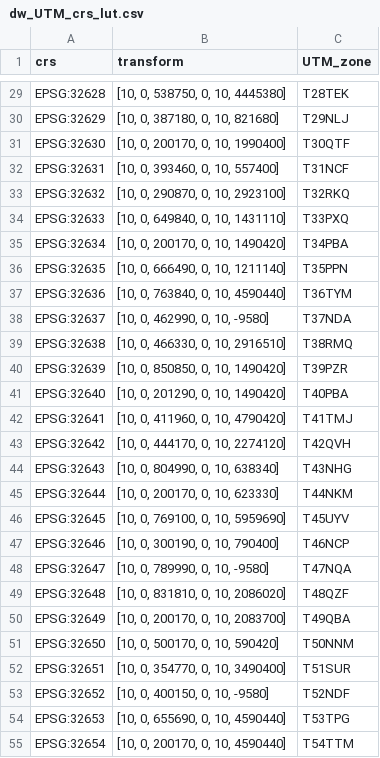
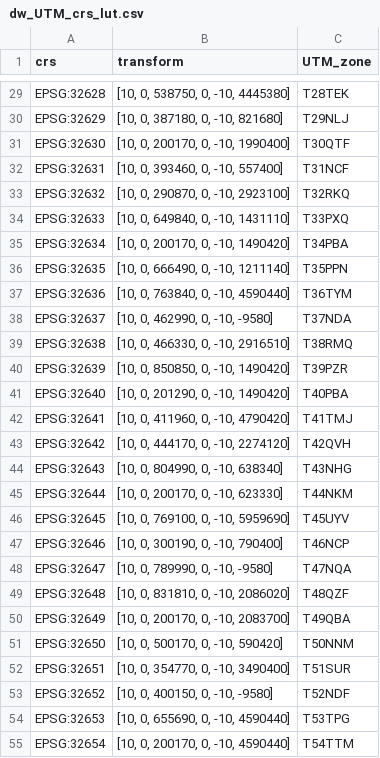
Before and after one commit to sabinenix/dynamic-world-pipeline, a CSV file: dw_UTM_crs_lut.csv, drawn as a sheet; only a part is shown, gaps mark what is left out; the diff covers the shown part only; the diff names each change by its address in the sheet, - before the commit and + after, or states it on an @@ line.

```diff
--- a/dw_UTM_crs_lut.csv
+++ b/dw_UTM_crs_lut.csv
-B29 (transform): [10, 0, 538750, 0, 10, 4445380]
+B29 (transform): [10, 0, 538750, 0, -10, 4445380]
-B30 (transform): [10, 0, 387180, 0, 10, 821680]
+B30 (transform): [10, 0, 387180, 0, -10, 821680]
-B31 (transform): [10, 0, 200170, 0, 10, 1990400]
+B31 (transform): [10, 0, 200170, 0, -10, 1990400]
-B32 (transform): [10, 0, 393460, 0, 10, 557400]
+B32 (transform): [10, 0, 393460, 0, -10, 557400]
-B33 (transform): [10, 0, 290870, 0, 10, 2923100]
+B33 (transform): [10, 0, 290870, 0, -10, 2923100]
-B34 (transform): [10, 0, 649840, 0, 10, 1431110]
+B34 (transform): [10, 0, 649840, 0, -10, 1431110]
-B35 (transform): [10, 0, 200170, 0, 10, 1490420]
+B35 (transform): [10, 0, 200170, 0, -10, 1490420]
-B36 (transform): [10, 0, 666490, 0, 10, 1211140]
+B36 (transform): [10, 0, 666490, 0, -10, 1211140]
-B37 (transform): [10, 0, 763840, 0, 10, 4590440]
+B37 (transform): [10, 0, 763840, 0, -10, 4590440]
-B38 (transform): [10, 0, 462990, 0, 10, -9580]
+B38 (transform): [10, 0, 462990, 0, -10, -9580]
-B39 (transform): [10, 0, 466330, 0, 10, 2916510]
+B39 (transform): [10, 0, 466330, 0, -10, 2916510]
-B40 (transform): [10, 0, 850850, 0, 10, 1490420]
+B40 (transform): [10, 0, 850850, 0, -10, 1490420]
-B41 (transform): [10, 0, 201290, 0, 10, 1490420]
+B41 (transform): [10, 0, 201290, 0, -10, 1490420]
-B42 (transform): [10, 0, 411960, 0, 10, 4790420]
+B42 (transform): [10, 0, 411960, 0, -10, 4790420]
-B43 (transform): [10, 0, 444170, 0, 10, 2274120]
+B43 (transform): [10, 0, 444170, 0, -10, 2274120]
-B44 (transform): [10, 0, 804990, 0, 10, 638340]
+B44 (transform): [10, 0, 804990, 0, -10, 638340]
-B45 (transform): [10, 0, 200170, 0, 10, 623330]
+B45 (transform): [10, 0, 200170, 0, -10, 623330]
-B46 (transform): [10, 0, 769100, 0, 10, 5959690]
+B46 (transform): [10, 0, 769100, 0, -10, 5959690]
-B47 (transform): [10, 0, 300190, 0, 10, 790400]
+B47 (transform): [10, 0, 300190, 0, -10, 790400]
-B48 (transform): [10, 0, 789990, 0, 10, -9580]
+B48 (transform): [10, 0, 789990, 0, -10, -9580]
-B49 (transform): [10, 0, 831810, 0, 10, 2086020]
+B49 (transform): [10, 0, 831810, 0, -10, 2086020]
-B50 (transform): [10, 0, 200170, 0, 10, 2083700]
+B50 (transform): [10, 0, 200170, 0, -10, 2083700]
-B51 (transform): [10, 0, 500170, 0, 10, 590420]
+B51 (transform): [10, 0, 500170, 0, -10, 590420]
-B52 (transform): [10, 0, 354770, 0, 10, 3490400]
+B52 (transform): [10, 0, 354770, 0, -10, 3490400]
-B53 (transform): [10, 0, 400150, 0, 10, -9580]
+B53 (transform): [10, 0, 400150, 0, -10, -9580]
-B54 (transform): [10, 0, 655690, 0, 10, 4590440]
+B54 (transform): [10, 0, 655690, 0, -10, 4590440]
-B55 (transform): [10, 0, 200170, 0, 10, 4590440]
+B55 (transform): [10, 0, 200170, 0, -10, 4590440]
```
Also changed, not shown: 93 edited cells elsewhere in this file, 1 other file.
